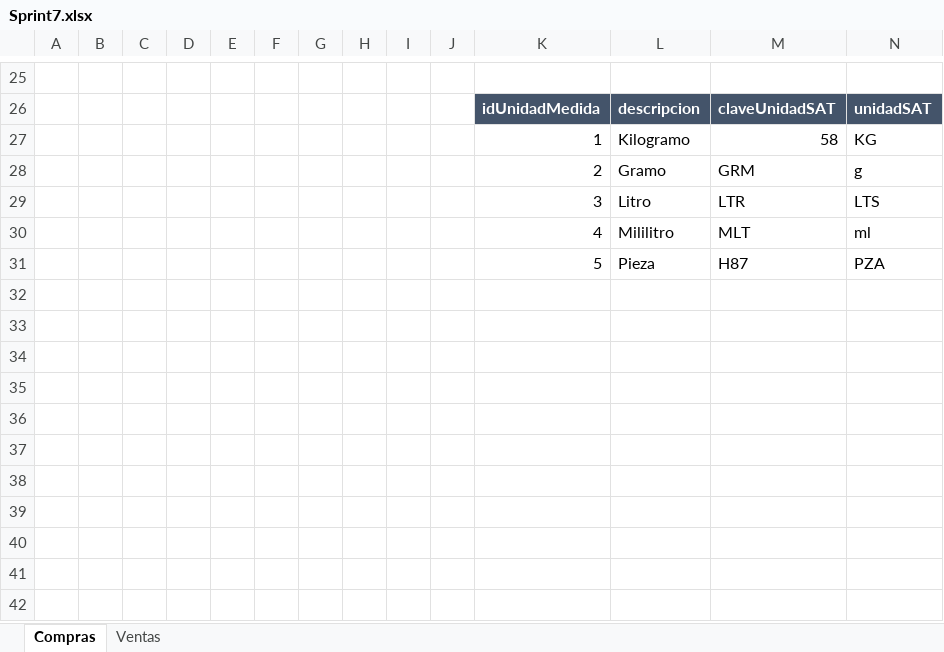
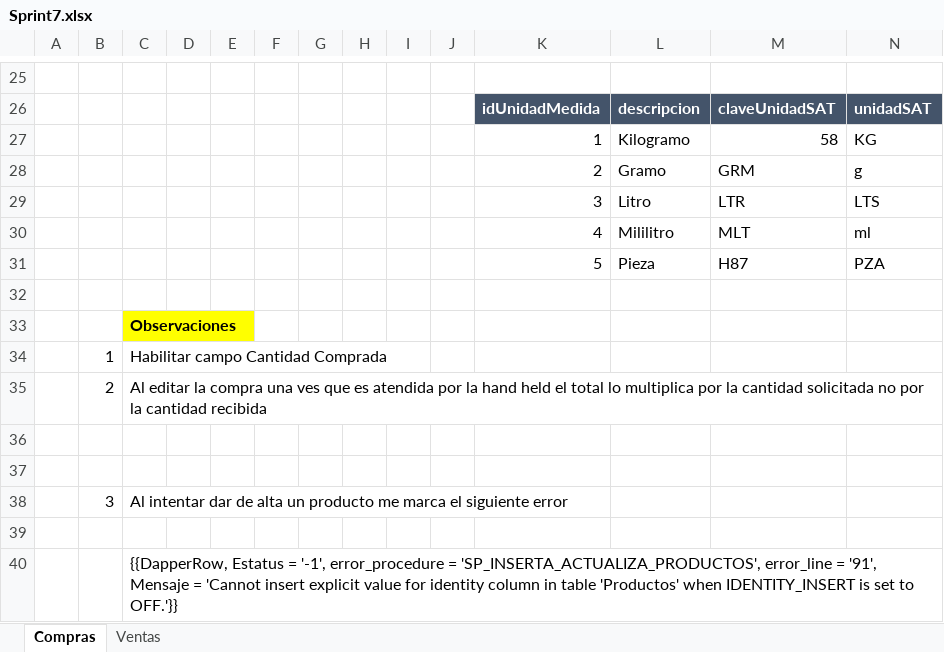
Before and after one commit to varCloud/comercializadora, an Excel workbook: Analisis/SPRINT/Sprint7.xlsx, sheet Compras, drawn as a sheet; only a part is shown, gaps mark what is left out; values as stored, in another font and other column widths than the file's, no borders; charts and pictures not drawn; rows hold the shown columns only; the diff names each change by its address in the sheet, - before the commit and + after, or states it on an @@ line.

Commit message:
Observaciones SPRINT 7
algunas observaciones de las actividades realizadas del sprint 7

```diff
--- a/Analisis/SPRINT/Sprint7.xlsx (sheet Compras)
+++ b/Analisis/SPRINT/Sprint7.xlsx (sheet Compras)
+row 32: (empty)
+row 33:  |  | Observaciones
+row 34:  | 1 | Habilitar campo Cantidad Comprada
+row 35:  | 2 | Al editar la compra una ves que es atendida por la hand held el total lo multiplica por la cantidad solicitada no por la cantidad recibida
+row 36: (empty)
+row 37: (empty)
+row 38:  | 3 | Al intentar dar de alta un producto me marca el siguiente error
+row 39: (empty)
+row 40:  |  | {{DapperRow, Estatus = '-1', error_procedure = 'SP_INSERTA_ACTUALIZA_PRODUCTOS', error_line = '91', Mensaje = 'Cannot insert explicit value for identity column in table 'Productos' when IDENTITY_INSERT is set to OFF.'}}
```
Also changed, not shown: charts or pictures, 3 other files.
